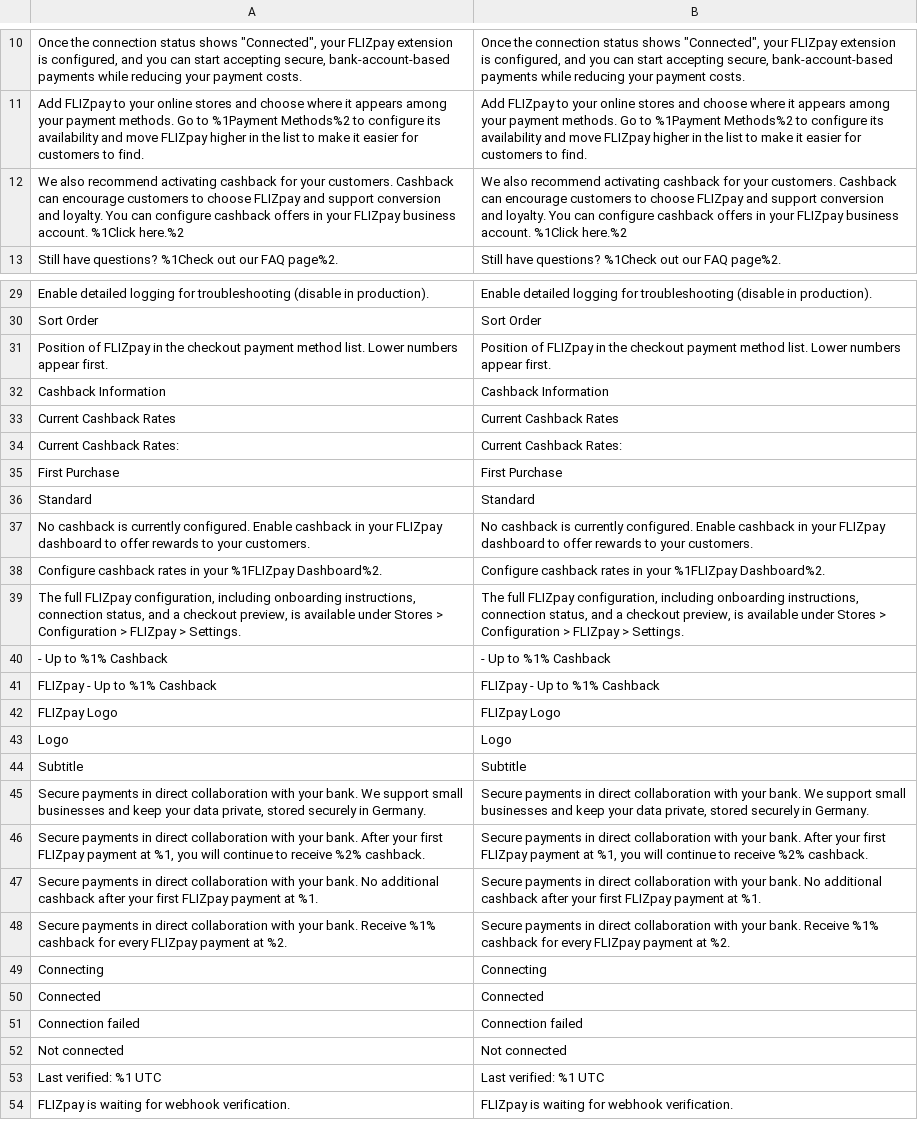
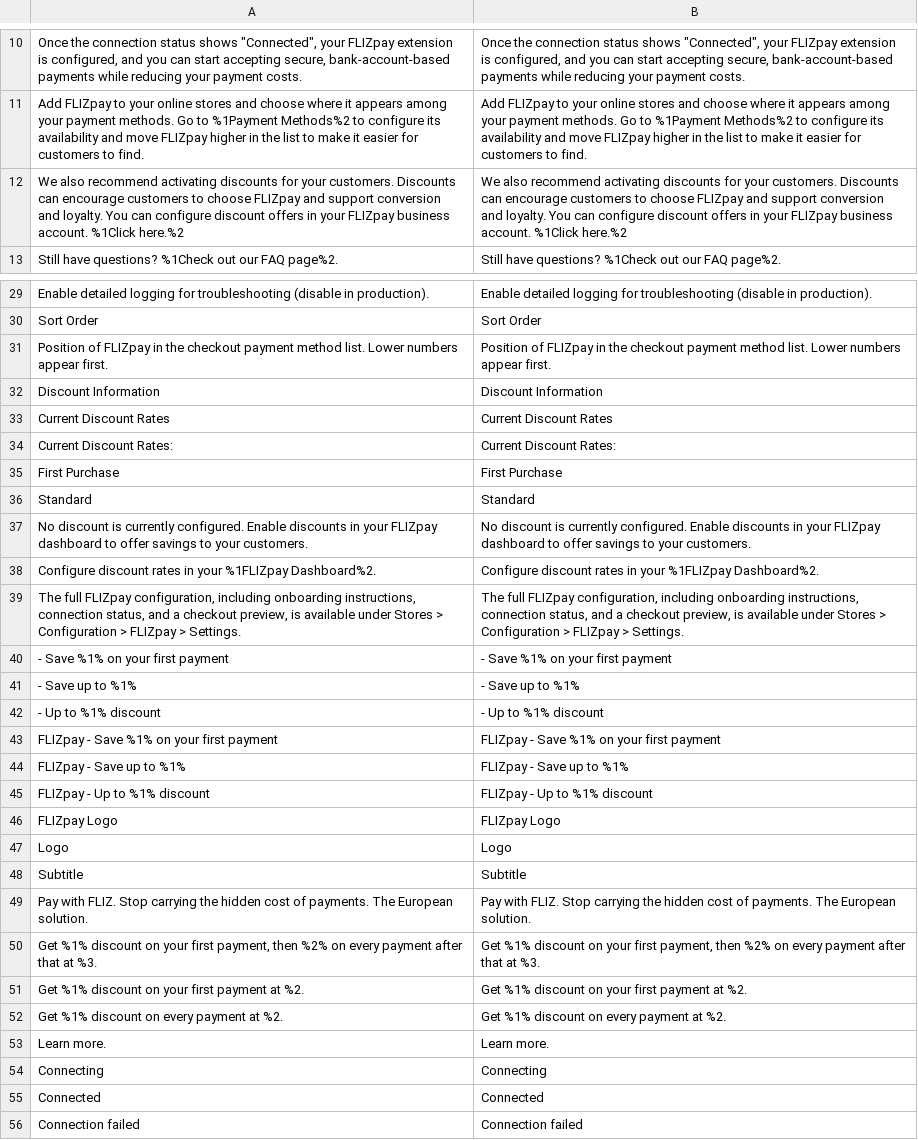
Before and after one commit to Flizpay/magento-2, a CSV file: i18n/en_US.csv, drawn as a sheet; only a part is shown, gaps mark what is left out; the shorter side is filled out with more unchanged rows.

```diff
--- a/i18n/en_US.csv
+++ b/i18n/en_US.csv
@@ -11,3 +11,3 @@
 "Add FLIZpay to your online stores and choose where it appears among your payment methods. Go to %1Payment Methods%2 to configure its availability and move FLIZpay higher in the list to make it easier for customers to find.","Add FLIZpay to your online stores and choose where it appears among your payment methods. Go to %1Payment Methods%2 to configure its availability and move FLIZpay higher in the list to make it easier for customers to find."
-"We also recommend activating cashback for your customers. Cashback can encourage customers to choose FLIZpay and support conversion and loyalty. You can configure cashback offers in your FLIZpay business account. %1Click here.%2","We also recommend activating cashback for your customers. Cashback can encourage customers to choose FLIZpay and support conversion and loyalty. You can configure cashback offers in your FLIZpay business account. %1Click here.%2"
+"We also recommend activating discounts for your customers. Discounts can encourage customers to choose FLIZpay and support conversion and loyalty. You can configure discount offers in your FLIZpay business account. %1Click here.%2","We also recommend activating discounts for your customers. Discounts can encourage customers to choose FLIZpay and support conversion and loyalty. You can configure discount offers in your FLIZpay business account. %1Click here.%2"
 "Still have questions? %1Check out our FAQ page%2.","Still have questions? %1Check out our FAQ page%2."
@@ -31,12 +31,16 @@
 "Position of FLIZpay in the checkout payment method list. Lower numbers appear first.","Position of FLIZpay in the checkout payment method list. Lower numbers appear first."
-"Cashback Information","Cashback Information"
-"Current Cashback Rates","Current Cashback Rates"
-"Current Cashback Rates:","Current Cashback Rates:"
+"Discount Information","Discount Information"
+"Current Discount Rates","Current Discount Rates"
+"Current Discount Rates:","Current Discount Rates:"
 "First Purchase","First Purchase"
 "Standard","Standard"
-"No cashback is currently configured. Enable cashback in your FLIZpay dashboard to offer rewards to your customers.","No cashback is currently configured. Enable cashback in your FLIZpay dashboard to offer rewards to your customers."
-"Configure cashback rates in your %1FLIZpay Dashboard%2.","Configure cashback rates in your %1FLIZpay Dashboard%2."
+"No discount is currently configured. Enable discounts in your FLIZpay dashboard to offer savings to your customers.","No discount is currently configured. Enable discounts in your FLIZpay dashboard to offer savings to your customers."
+"Configure discount rates in your %1FLIZpay Dashboard%2.","Configure discount rates in your %1FLIZpay Dashboard%2."
 "The full FLIZpay configuration, including onboarding instructions, connection status, and a checkout preview, is available under Stores > Configuration > FLIZpay > Settings.","The full FLIZpay configuration, including onboarding instructions, connection status, and a checkout preview, is available under Stores > Configuration > FLIZpay > Settings."
-"- Up to %1% Cashback","- Up to %1% Cashback"
-"FLIZpay - Up to %1% Cashback","FLIZpay - Up to %1% Cashback"
+"- Save %1% on your first payment","- Save %1% on your first payment"
+"- Save up to %1%","- Save up to %1%"
+"- Up to %1% discount","- Up to %1% discount"
+"FLIZpay - Save %1% on your first payment","FLIZpay - Save %1% on your first payment"
+"FLIZpay - Save up to %1%","FLIZpay - Save up to %1%"
+"FLIZpay - Up to %1% discount","FLIZpay - Up to %1% discount"
 "FLIZpay Logo","FLIZpay Logo"
@@ -44,6 +48,7 @@
 "Subtitle","Subtitle"
-"Secure payments in direct collaboration with your bank. We support small businesses and keep your data private, stored securely in Germany.","Secure payments in direct collaboration with your bank. We support small businesses and keep your data private, stored securely in Germany."
-"Secure payments in direct collaboration with your bank. After your first FLIZpay payment at %1, you will continue to receive %2% cashback.","Secure payments in direct collaboration with your bank. After your first FLIZpay payment at %1, you will continue to receive %2% cashback."
-"Secure payments in direct collaboration with your bank. No additional cashback after your first FLIZpay payment at %1.","Secure payments in direct collaboration with your bank. No additional cashback after your first FLIZpay payment at %1."
-"Secure payments in direct collaboration with your bank. Receive %1% cashback for every FLIZpay payment at %2.","Secure payments in direct collaboration with your bank. Receive %1% cashback for every FLIZpay payment at %2."
+"Pay with FLIZ. Stop carrying the hidden cost of payments. The European solution.","Pay with FLIZ. Stop carrying the hidden cost of payments. The European solution."
+"Get %1% discount on your first payment, then %2% on every payment after that at %3.","Get %1% discount on your first payment, then %2% on every payment after that at %3."
+"Get %1% discount on your first payment at %2.","Get %1% discount on your first payment at %2."
+"Get %1% discount on every payment at %2.","Get %1% discount on every payment at %2."
+"Learn more.","Learn more."
 "Connecting","Connecting"
```
Also changed, not shown: i18n/de_DE.csv, 9 other files.
